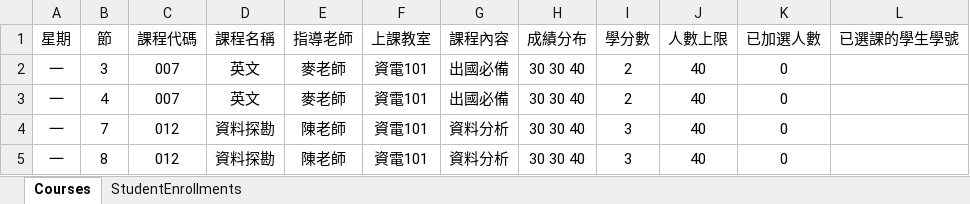
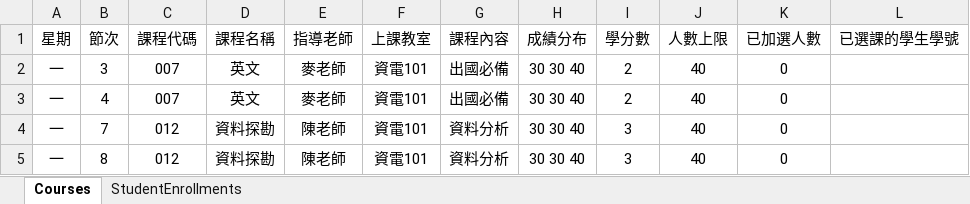
Before and after one commit to FCUGroup14/FCUCourse, an Excel workbook: courses.xlsx, sheet Courses, drawn as a sheet; only a part is shown; values as stored, in another font and other column widths than the file's, no borders; the diff names each change by its address in the sheet, - before the commit and + after, or states it on an @@ line.

```diff
--- a/courses.xlsx (sheet Courses)
+++ b/courses.xlsx (sheet Courses)
-B1: 節
+B1: 節次
```
Also changed, not shown: 1 other file.
